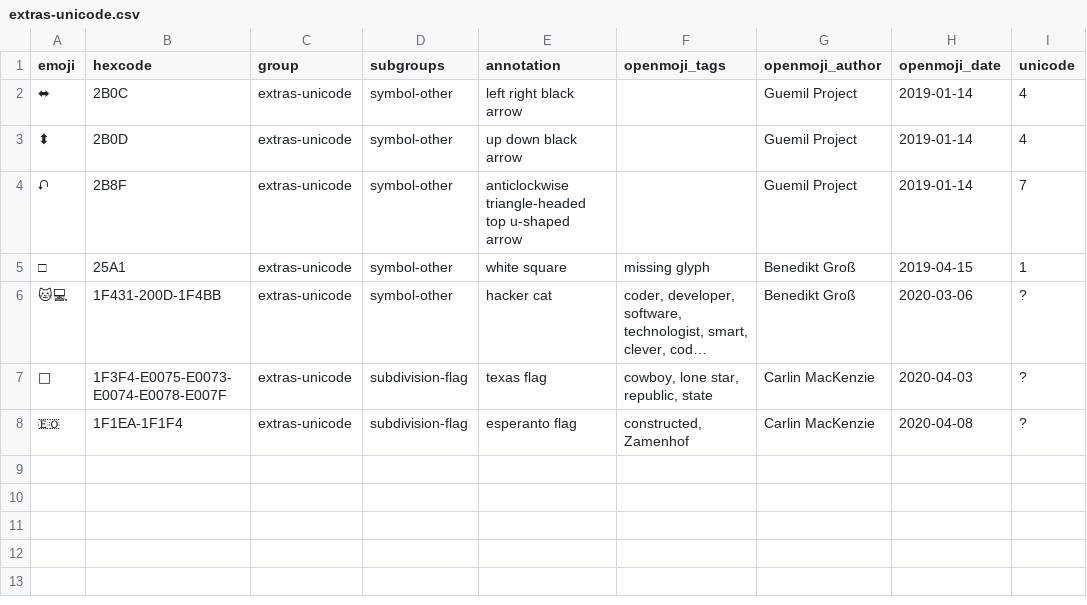
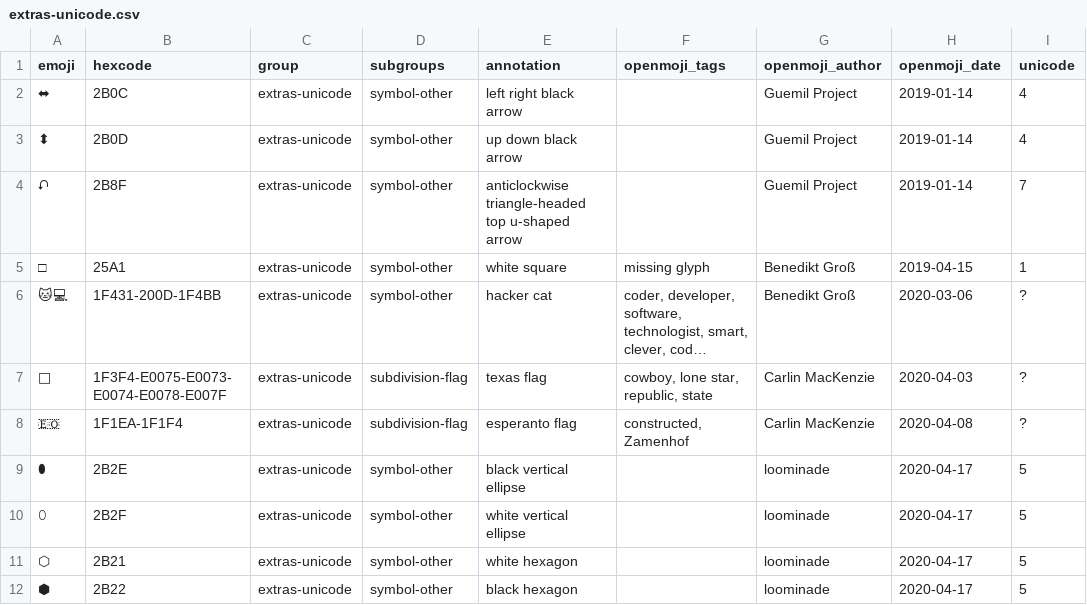
Before and after one commit to hfg-gmuend/openmoji, a CSV file: data/extras-unicode.csv, drawn as a sheet; long unchanged cells end in ….

Commit message:
Fix: moved to extras-unicode

```diff
--- a/data/extras-unicode.csv
+++ b/data/extras-unicode.csv
@@ -8 +8,5 @@ emoji,hexcode,group,subgroups,annotation,openmoji_tags,openmoji_author,openmoji_
 🇪🇴,1F1EA-1F1F4,extras-unicode,subdivision-flag,esperanto flag,"constructed, Zamenhof",Carlin MacKenzie,2020-04-08,?
+⬮,2B2E,extras-unicode,symbol-other,black vertical ellipse,,loominade,2020-04-17,5
+⬯,2B2F,extras-unicode,symbol-other,white vertical ellipse,,loominade,2020-04-17,5
+⬡,2B21,extras-unicode,symbol-other,white hexagon,,loominade,2020-04-17,5
+⬢,2B22,extras-unicode,symbol-other,black hexagon,,loominade,2020-04-17,5
```
Also changed, not shown: data/enhancements-emoji-unicode-data.csv, data/openmoji.csv, 9 other files.
